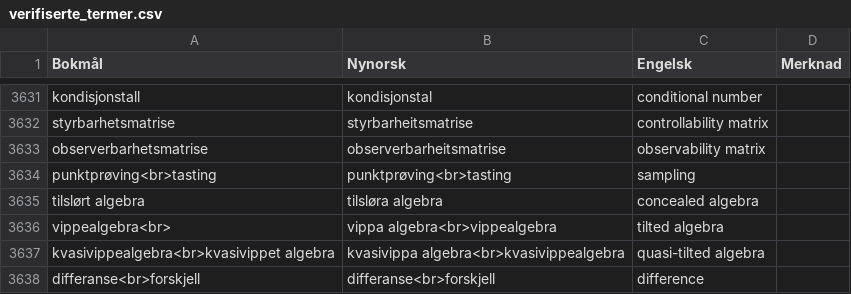
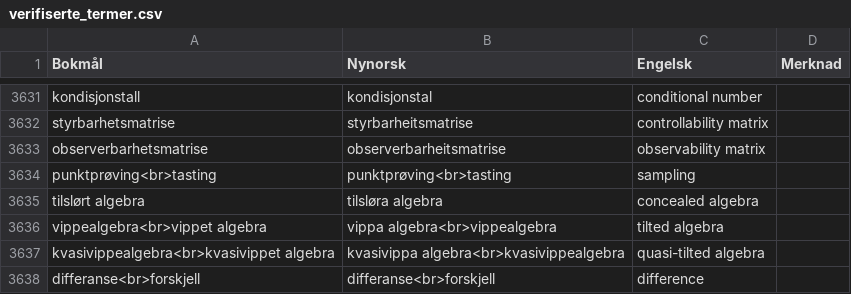
Before and after one commit to jfremstad/matematisk_ordliste, a CSV file: verifiserte_termer.csv, drawn as a sheet; only a part is shown, gaps mark what is left out.

Commit message:
korreksjon

```diff
--- a/verifiserte_termer.csv
+++ b/verifiserte_termer.csv
@@ -3635,3 +3635,3 @@ punktprøving<br>tasting,punktprøving<br>tasting,sampling,
 tilslørt algebra,tilsløra algebra,concealed algebra,
-vippealgebra<br>,vippa algebra<br>vippealgebra,tilted algebra,
+vippealgebra<br>vippet algebra,vippa algebra<br>vippealgebra,tilted algebra,
 kvasivippealgebra<br>kvasivippet algebra,kvasivippa algebra<br>kvasivippealgebra,quasi-tilted algebra,
```
